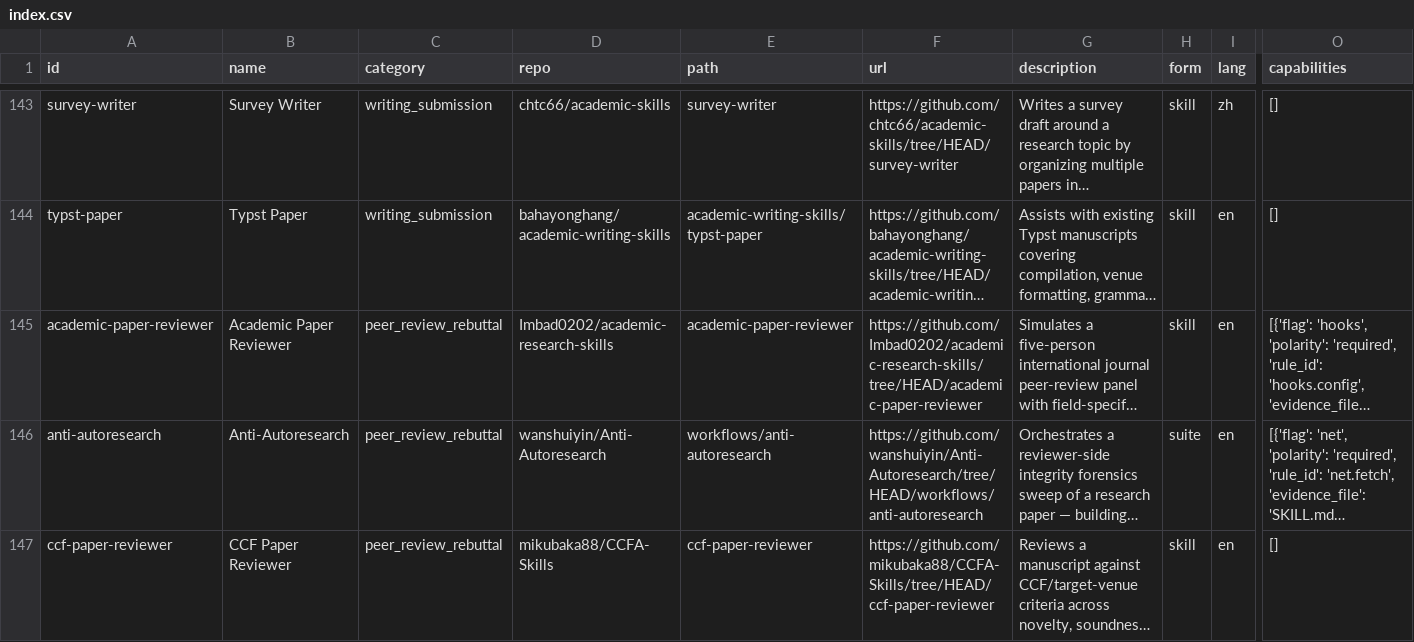
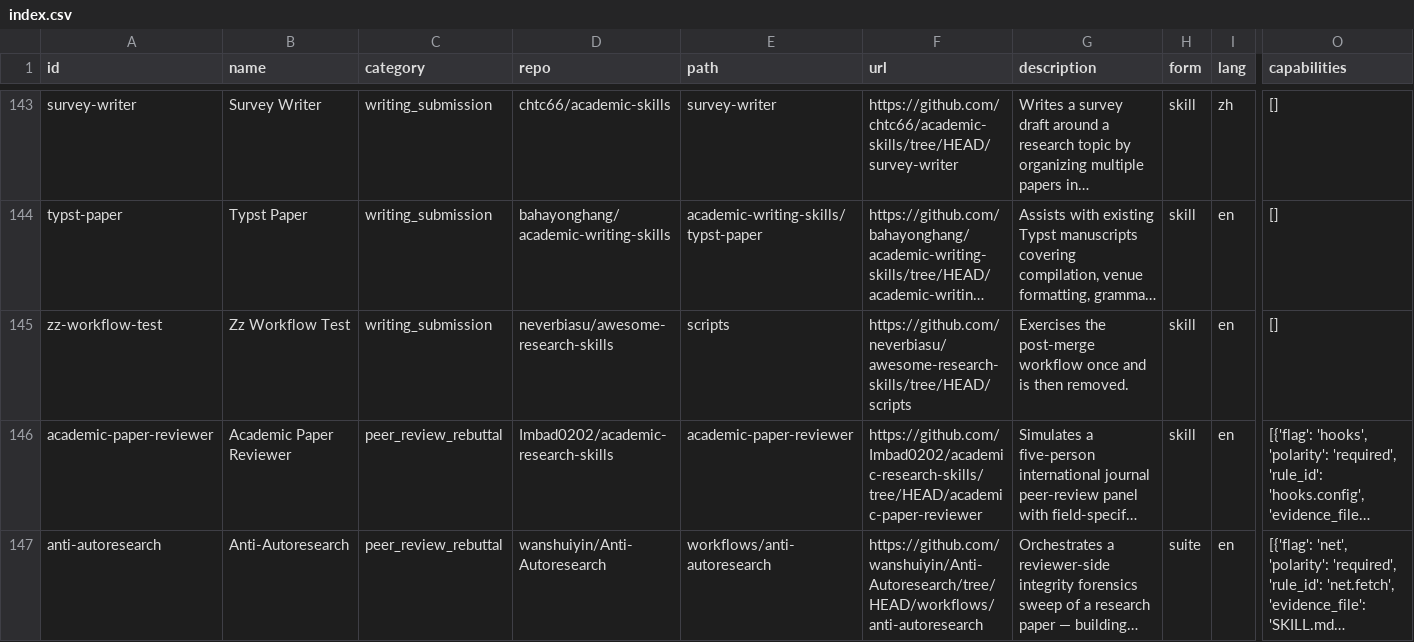
Before and after one commit to neverbiasu/awesome-research-skills, a CSV file: index.csv, drawn as a sheet; only a part is shown, gaps mark what is left out; the shorter side is filled out with more unchanged rows; long unchanged cells end in …; rows hold the shown columns only; the diff names each change by its address in the sheet, - before the commit and + after, or states it on an @@ line.

```diff
--- a/index.csv
+++ b/index.csv
+row 145: zz-workflow-test | Zz Workflow Test | writing_submission | neverbiasu/awesome-research-skills | scripts | https://github.com/neverbiasu/awesome-research-skills/tree/HEAD/scripts | Exercises the post-merge workflow once and is then removed. | skill | en | []
```
Also changed, not shown: data/i18n/ja.tsv, data/i18n/ko.tsv, 8 other files.
